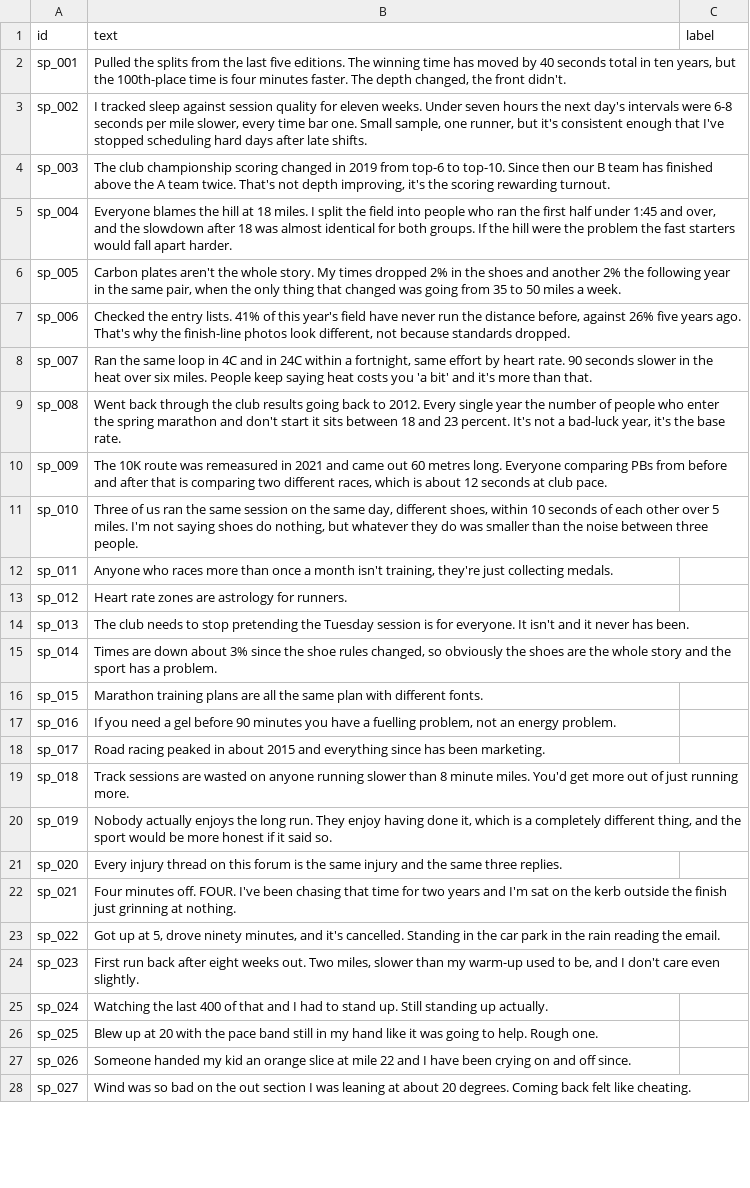
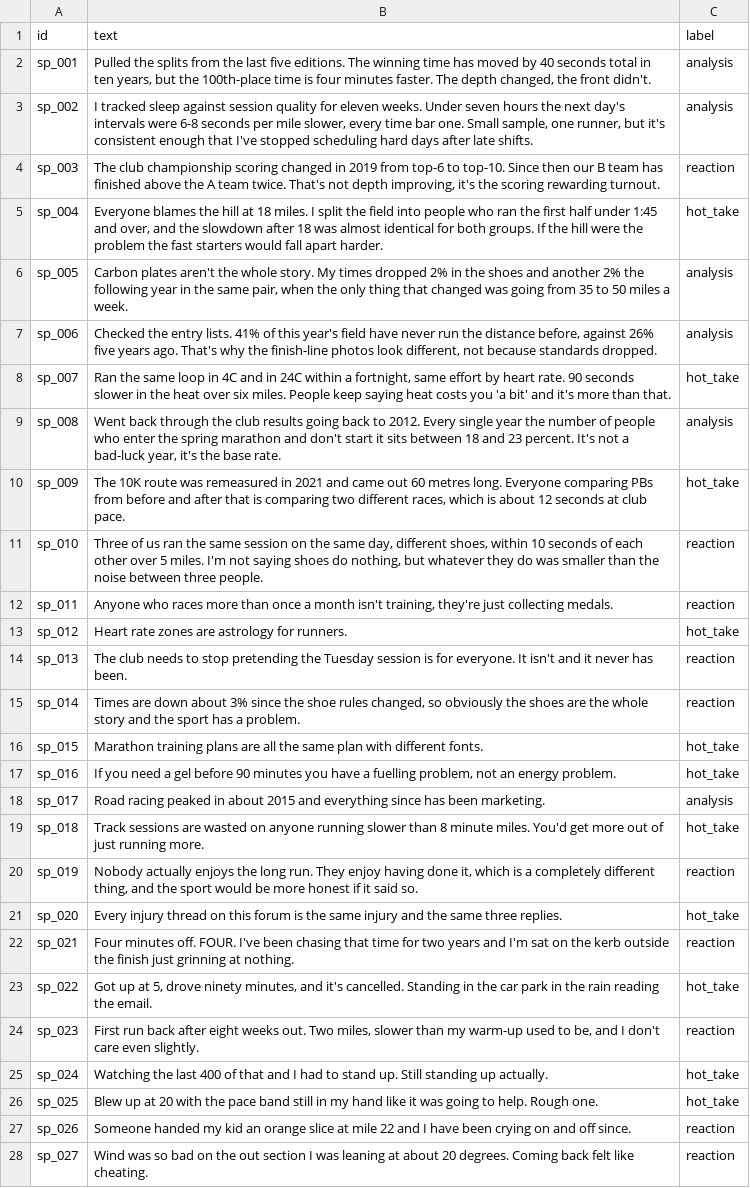
Before and after one commit to aungphy0/ai201-project3-takemeter-starter-v2026, a CSV file: my_staff_labels.csv, drawn as a sheet; only a part is shown; the diff covers the shown part only; the diff names each change by its address in the sheet, - before the commit and + after, or states it on an @@ line.

Commit message:
put label for my_staff_labels.csv

```diff
--- a/my_staff_labels.csv
+++ b/my_staff_labels.csv
-C2:C3 (label): (empty)
+C2:C3 (label): analysis
-C4 (label): (empty)
+C4 (label): reaction
-C5 (label): (empty)
+C5 (label): hot_take
-C6:C7 (label): (empty)
+C6:C7 (label): analysis
-C8 (label): (empty)
+C8 (label): hot_take
-C9 (label): (empty)
+C9 (label): analysis
-C10 (label): (empty)
+C10 (label): hot_take
-C11:C12 (label): (empty)
+C11:C12 (label): reaction
-C13 (label): (empty)
+C13 (label): hot_take
-C14:C15 (label): (empty)
+C14:C15 (label): reaction
-C16:C17 (label): (empty)
+C16:C17 (label): hot_take
-C18 (label): (empty)
+C18 (label): analysis
-C19 (label): (empty)
+C19 (label): hot_take
-C20 (label): (empty)
+C20 (label): reaction
-C21 (label): (empty)
+C21 (label): hot_take
-C22 (label): (empty)
+C22 (label): reaction
-C23 (label): (empty)
+C23 (label): hot_take
-C24 (label): (empty)
+C24 (label): reaction
-C25:C26 (label): (empty)
+C25:C26 (label): hot_take
-C27:C28 (label): (empty)
+C27:C28 (label): reaction
```
Also changed, not shown: 3 edited cells elsewhere in this file, 1 other file.
